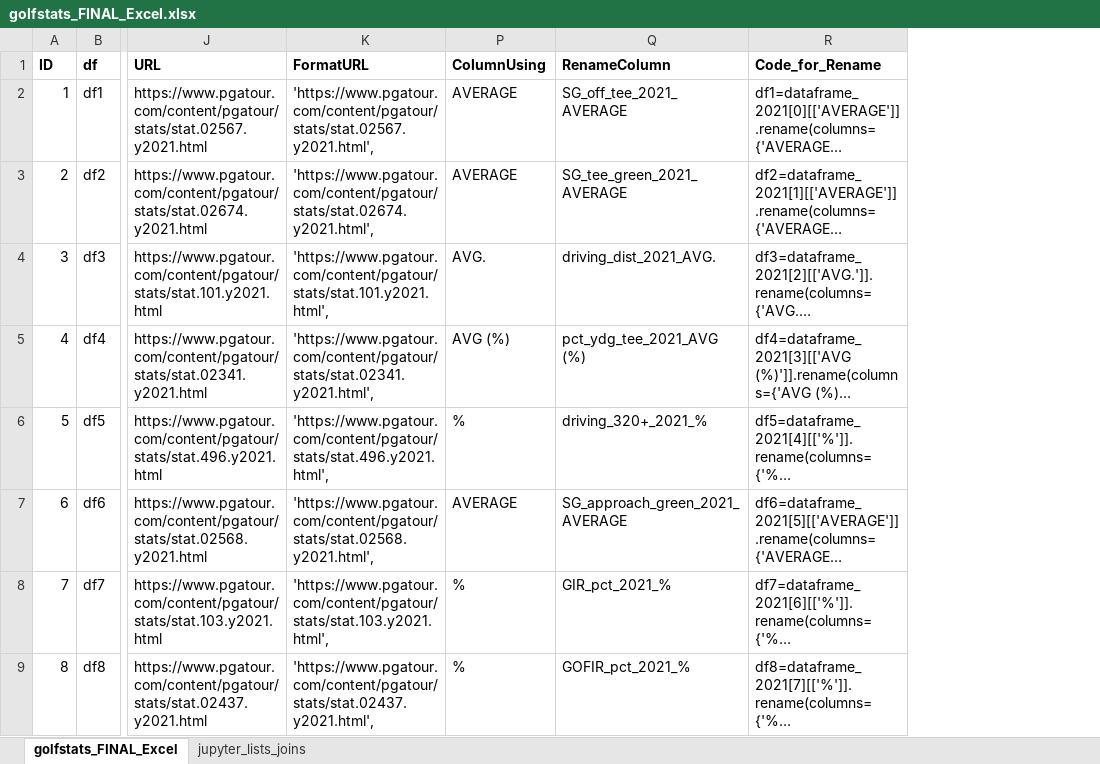
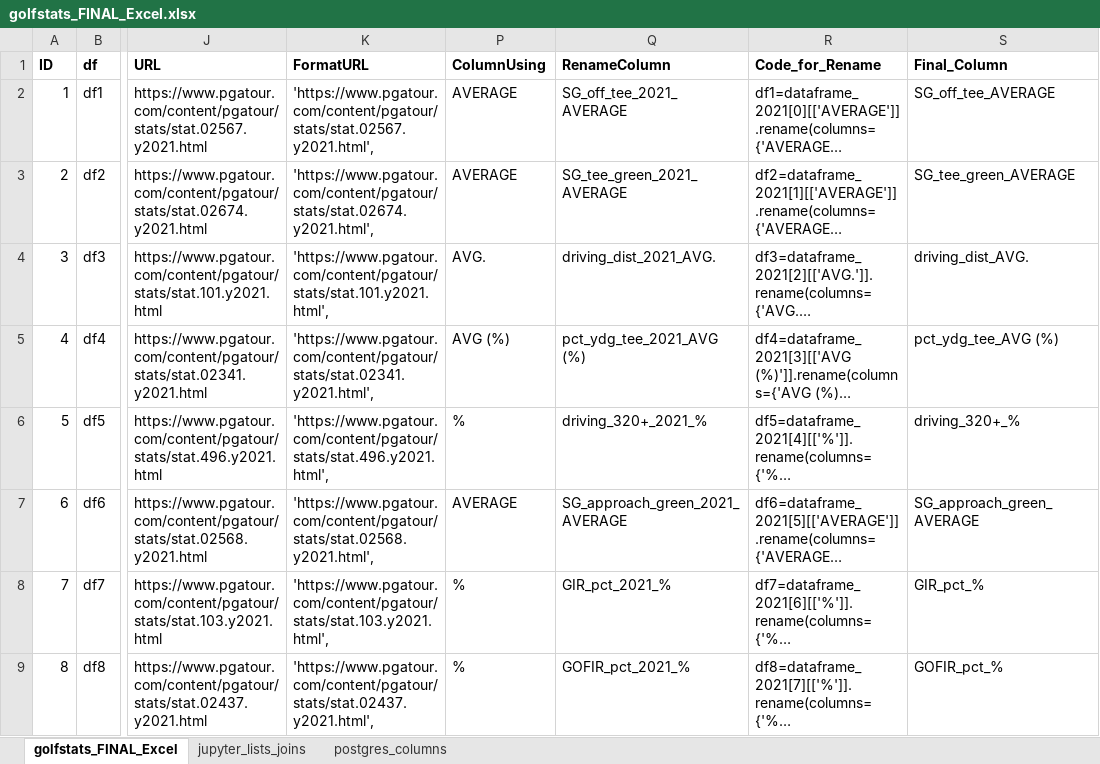
Before and after one commit to joelapsansky/red-team, an Excel workbook: golfstats_FINAL_Excel.xlsx, sheet golfstats_FINAL_Excel, drawn as a sheet; only a part is shown, gaps mark what is left out; long unchanged cells end in …; values as stored, in another font and other column widths than the file's, no borders; the diff names each change by its address in the sheet, - before the commit and + after, or states it on an @@ line.

Commit message:
gathering postgres columns

```diff
--- a/golfstats_FINAL_Excel.xlsx (sheet golfstats_FINAL_Excel)
+++ b/golfstats_FINAL_Excel.xlsx (sheet golfstats_FINAL_Excel)
+sheet tab: postgres_columns
+column S (Final_Column), rows 2-9: SG_off_tee_AVERAGE | SG_tee_green_AVERAGE | driving_dist_AVG. | pct_ydg_tee_AVG (%) | driving_320+_% | SG_approach_green_AVERAGE | GIR_pct_% | GOFIR_pct_%
```
